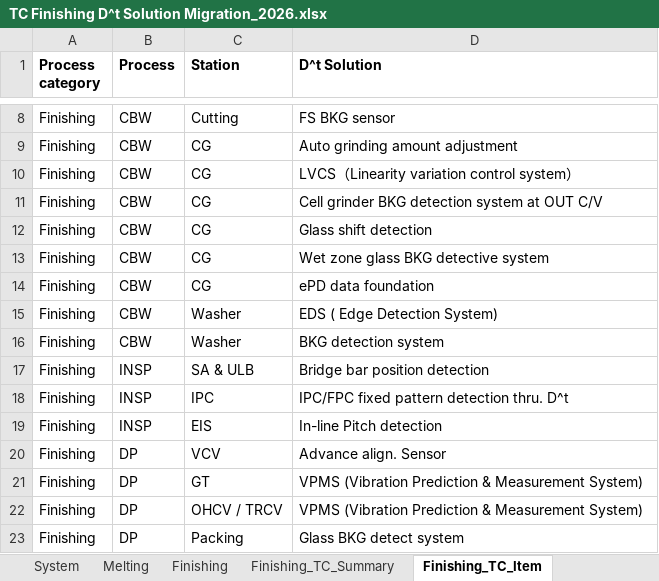
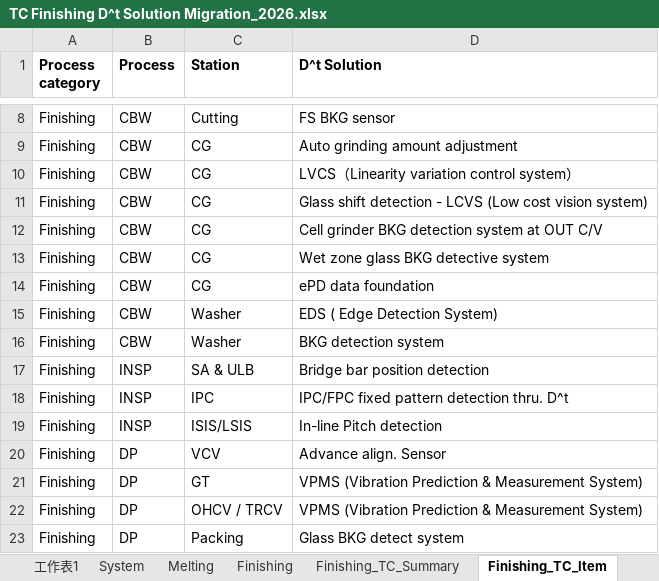
Before and after one commit to a23444452/Dt_Quality_Roadmap, an Excel workbook: TC Finishing D^t Solution Migration_2026.xlsx, sheet Finishing_TC_Item, drawn as a sheet; only a part is shown, gaps mark what is left out; values as stored, in another font and other column widths than the file's, no borders; removed rows and columns are numbered as before the commit, all else as after; the diff names each change by its address in the sheet, - before the commit and + after, or states it on an @@ line.

```diff
--- a/TC Finishing D^t Solution Migration_2026.xlsx (sheet Finishing_TC_Item)
+++ b/TC Finishing D^t Solution Migration_2026.xlsx (sheet Finishing_TC_Item)
+sheet tab: 工作表1
+row 11: Finishing | CBW | CG | Glass shift detection - LCVS (Low cost vision system)
-row 12: Finishing | CBW | CG | Glass shift detection
-C19 (Station): EIS
+C19 (Station): ISIS/LSIS
```
Also changed, not shown: sheet Melting, sheet Finishing, 14 other files.
